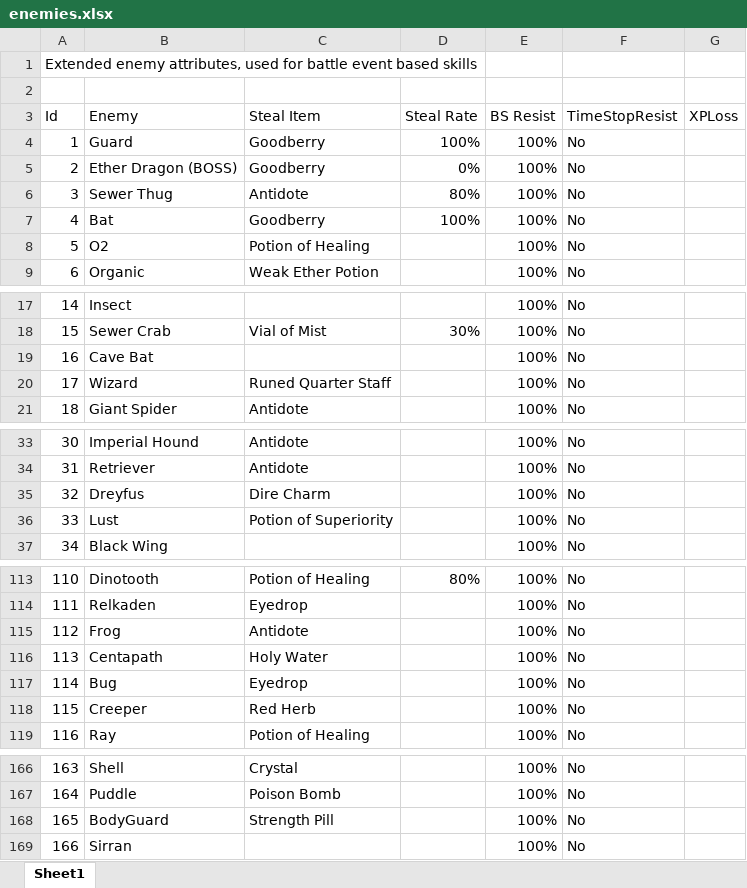
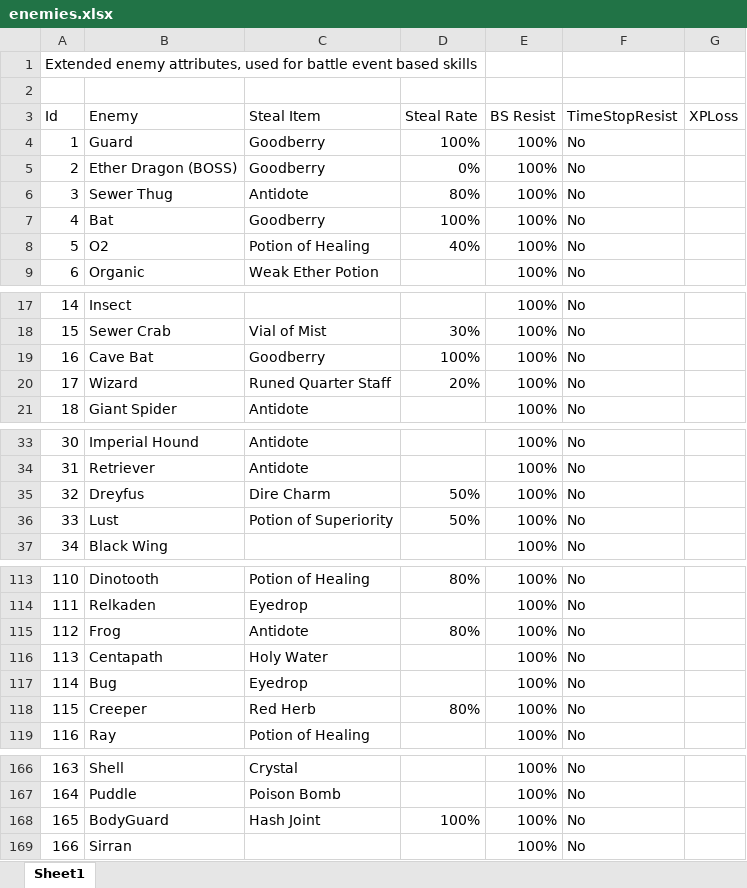
Before and after one commit to fmatthew5876/hh3-rm2k, an Excel workbook: dev/enemies.xlsx, sheet Sheet1, drawn as a sheet; only a part is shown, gaps mark what is left out; values as stored, in another font and other column widths than the file's, no borders; the diff covers the shown part only; the diff names each change by its address in the sheet, - before the commit and + after, or states it on an @@ line.

```diff
--- a/dev/enemies.xlsx (sheet Sheet1)
+++ b/dev/enemies.xlsx (sheet Sheet1)
-D8 (Steal Rate): (empty)
+D8 (Steal Rate): 40%
-C19 (Steal Item): (empty)
+C19 (Steal Item): Goodberry
-D19 (Steal Rate): (empty)
+D19 (Steal Rate): 100%
-D20 (Steal Rate): (empty)
+D20 (Steal Rate): 20%
-D35:D36 (Steal Rate): (empty)
+D35:D36 (Steal Rate): 50%
-D115 (Steal Rate): (empty)
+D115 (Steal Rate): 80%
-D118 (Steal Rate): (empty)
+D118 (Steal Rate): 80%
-C168 (Steal Item): Strength Pill
+C168 (Steal Item): Hash Joint
-D168 (Steal Rate): (empty)
+D168 (Steal Rate): 100%
```
Also changed, not shown: 1 edited cell elsewhere in this sheet, 27 other files.
